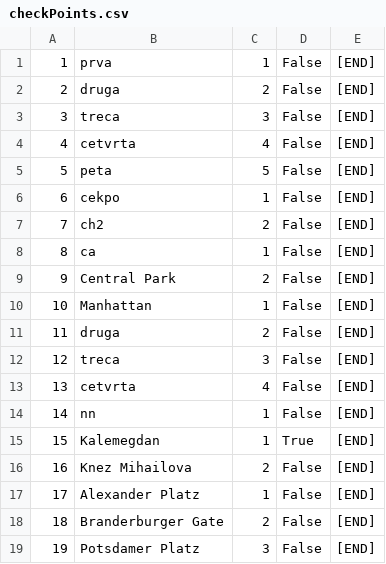
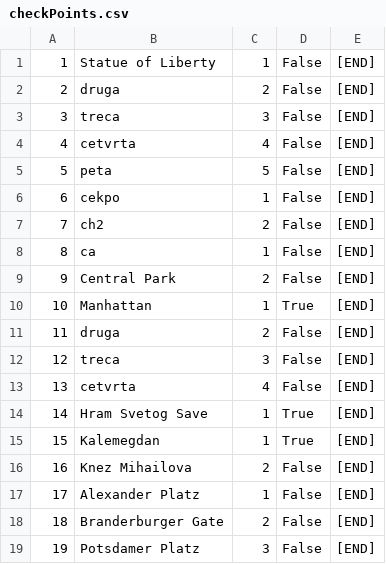
Before and after one commit to urosjevtic/SIMS-project, a CSV file: InitialProject/InitialProject/Resources/Data/checkPoints.csv, drawn as a sheet; only a part is shown.

```diff
--- a/InitialProject/InitialProject/Resources/Data/checkPoints.csv
+++ b/InitialProject/InitialProject/Resources/Data/checkPoints.csv
@@ -1,2 +1,2 @@
-1|prva|1|False|[END]
+1|Statue of Liberty|1|False|[END]
 2|druga|2|False|[END]
@@ -9,3 +9,3 @@
 9|Central Park|2|False|[END]
-10|Manhattan|1|False|[END]
+10|Manhattan|1|True|[END]
 11|druga|2|False|[END]
@@ -13,3 +13,3 @@
 13|cetvrta|4|False|[END]
-14|nn|1|False|[END]
+14|Hram Svetog Save|1|True|[END]
 15|Kalemegdan|1|True|[END]
```
Also changed, not shown: InitialProject/InitialProject/Resources/Data/complexTourRequests.csv, InitialProject/InitialProject/Resources/Data/images.csv, 4 other files.
